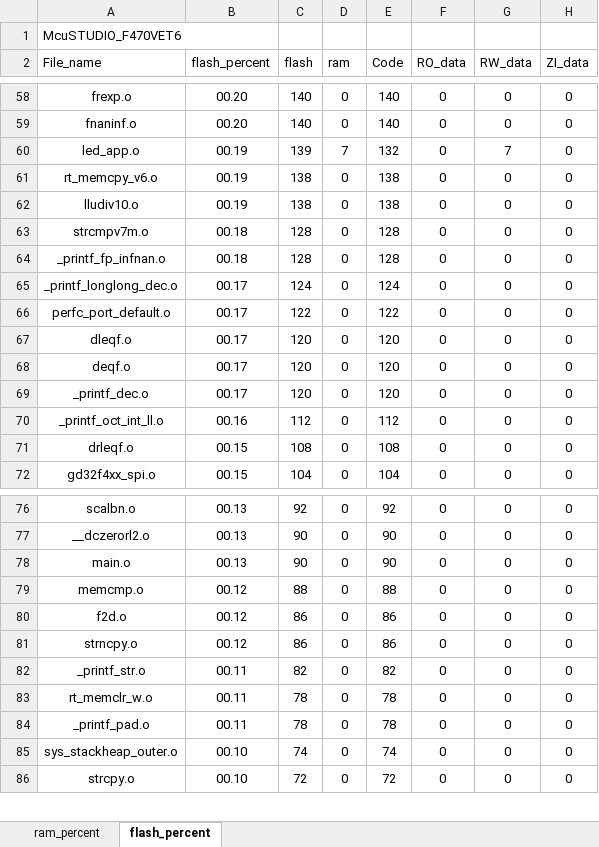
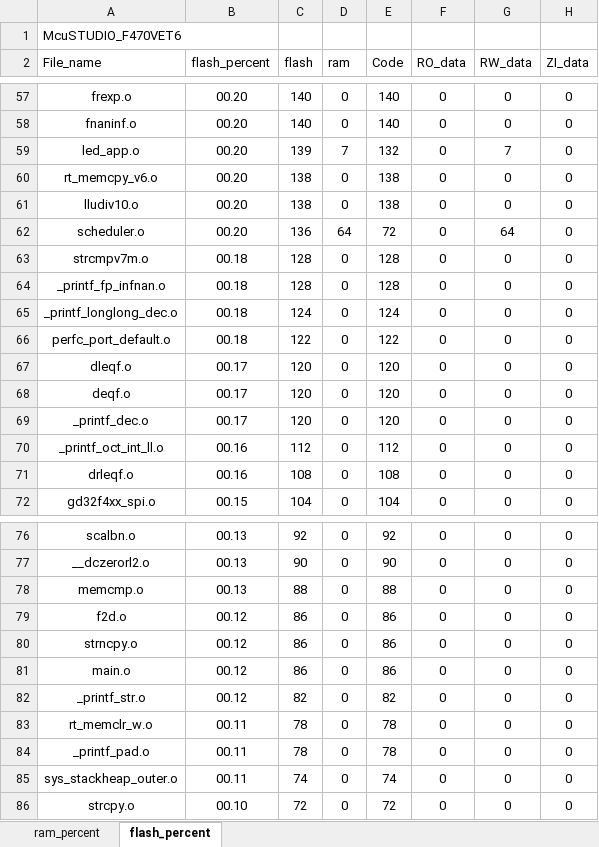
Before and after one commit to Rolmoland/Gamecc, an Excel workbook: MDK/McuSTUDIO_F470VET6_analysis.xlsx, sheet flash_percent, drawn as a sheet; only a part is shown, gaps mark what is left out; values as stored, in another font and other column widths than the file's, no borders; charts and pictures and table styles not drawn; removed rows and columns are numbered as before the commit, all else as after; the diff covers the shown part only; the diff names each change by its address in the sheet, - before the commit and + after, or states it on an @@ line.

```diff
--- a/MDK/McuSTUDIO_F470VET6_analysis.xlsx (sheet flash_percent)
+++ b/MDK/McuSTUDIO_F470VET6_analysis.xlsx (sheet flash_percent)
-B59:B61 (flash_percent): 00.19
+B59:B61 (flash_percent): 00.20
+row 62: scheduler.o | 00.20 | 136 | 64 | 72 | 0 | 64 | 0
-B65:B66 (flash_percent): 00.17
+B65:B66 (flash_percent): 00.18
-B71 (flash_percent): 00.15
+B71 (flash_percent): 00.16
-row 78: main.o | 00.13 | 90 | 0 | 90 | 0 | 0 | 0
-B78 (flash_percent): 00.12
+B78 (flash_percent): 00.13
+row 81: main.o | 00.12 | 86 | 0 | 86 | 0 | 0 | 0
-B82 (flash_percent): 00.11
+B82 (flash_percent): 00.12
-B85 (flash_percent): 00.10
+B85 (flash_percent): 00.11
```
Also changed, not shown: 3 added rows, 4 removed rows and 54 edited cells elsewhere in this sheet, sheet ram_percent, charts or pictures, 30 other files.
